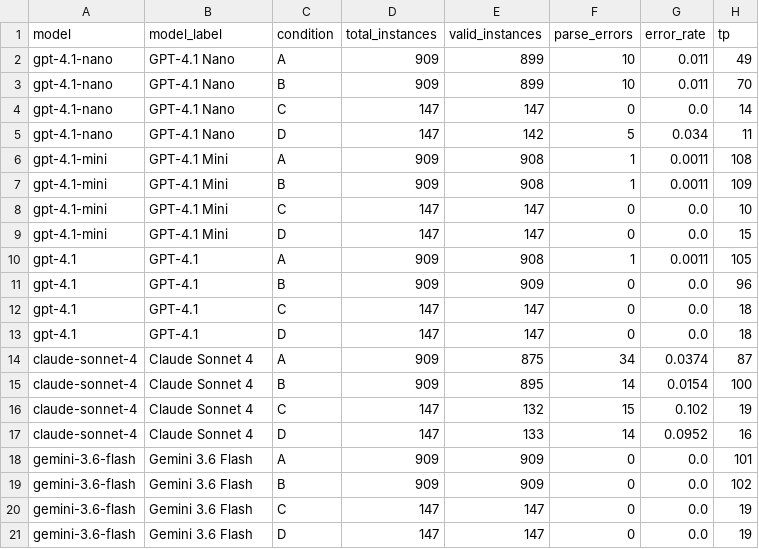
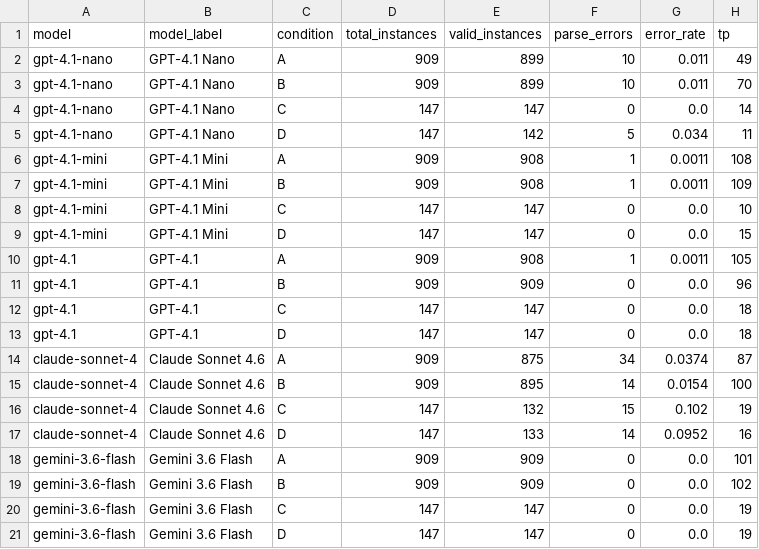
Before and after one commit to shravaniparsi/agentic-ui-test, a CSV file: results/revision_full_analysis.csv, drawn as a sheet; only a part is shown; the diff names each change by its address in the sheet, - before the commit and + after, or states it on an @@ line.

Commit message:
Clarify Claude 4.6 provenance and refresh figures

```diff
--- a/results/revision_full_analysis.csv
+++ b/results/revision_full_analysis.csv
-B14:B17 (model_label): Claude Sonnet 4
+B14:B17 (model_label): Claude Sonnet 4.6
```
Also changed, not shown: 20 other files.
